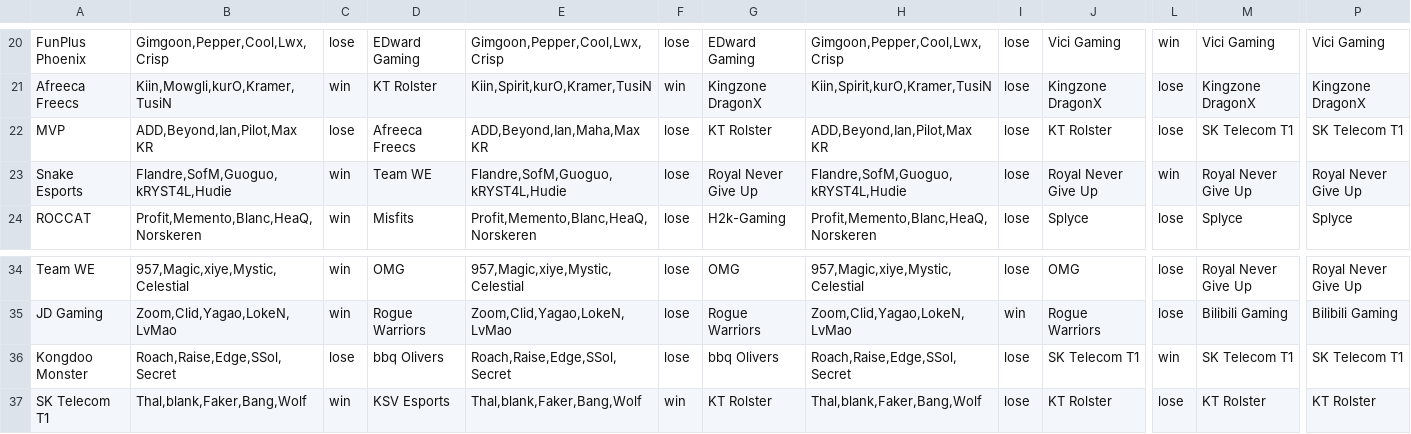
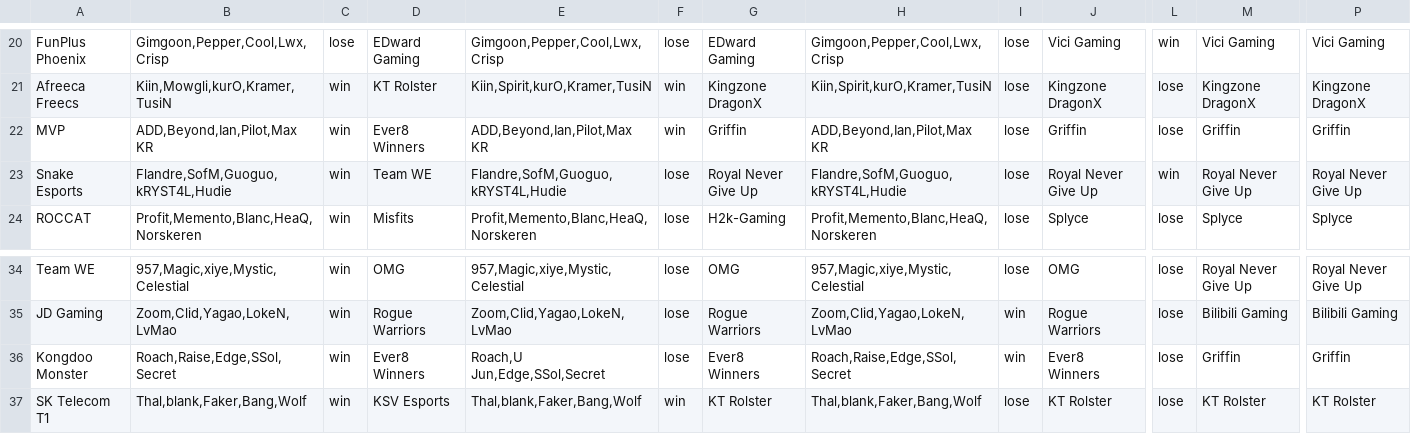
Before and after one commit to Ledareg/e-sports, a CSV file: Excel data/Team_last_game_data.csv, drawn as a sheet; only a part is shown, gaps mark what is left out; the diff names each change by its address in the sheet, - before the commit and + after, or states it on an @@ line.

```diff
--- a/Excel data/Team_last_game_data.csv
+++ b/Excel data/Team_last_game_data.csv
-C22: lose
+C22: win
-D22: Afreeca Freecs
+D22: Ever8 Winners
-E22: ADD,Beyond,Ian,Maha,Max KR
+E22: ADD,Beyond,Ian,Pilot,Max KR
-F22: lose
+F22: win
-G22: KT Rolster
+G22: Griffin
-J22: KT Rolster
+J22: Griffin
-M22: SK Telecom T1
+M22: Griffin
-P22: SK Telecom T1
+P22: Griffin
-C36: lose
+C36: win
-D36: bbq Olivers
+D36: Ever8 Winners
-E36: Roach,Raise,Edge,SSol,Secret
+E36: Roach,U Jun,Edge,SSol,Secret
-G36: bbq Olivers
+G36: Ever8 Winners
-I36: lose
+I36: win
-J36: SK Telecom T1
+J36: Ever8 Winners
-L36: win
+L36: lose
-M36: SK Telecom T1
+M36: Griffin
-P36: SK Telecom T1
+P36: Griffin
```
Also changed, not shown: Excel data/Excel_data.csv, 4 other files.
